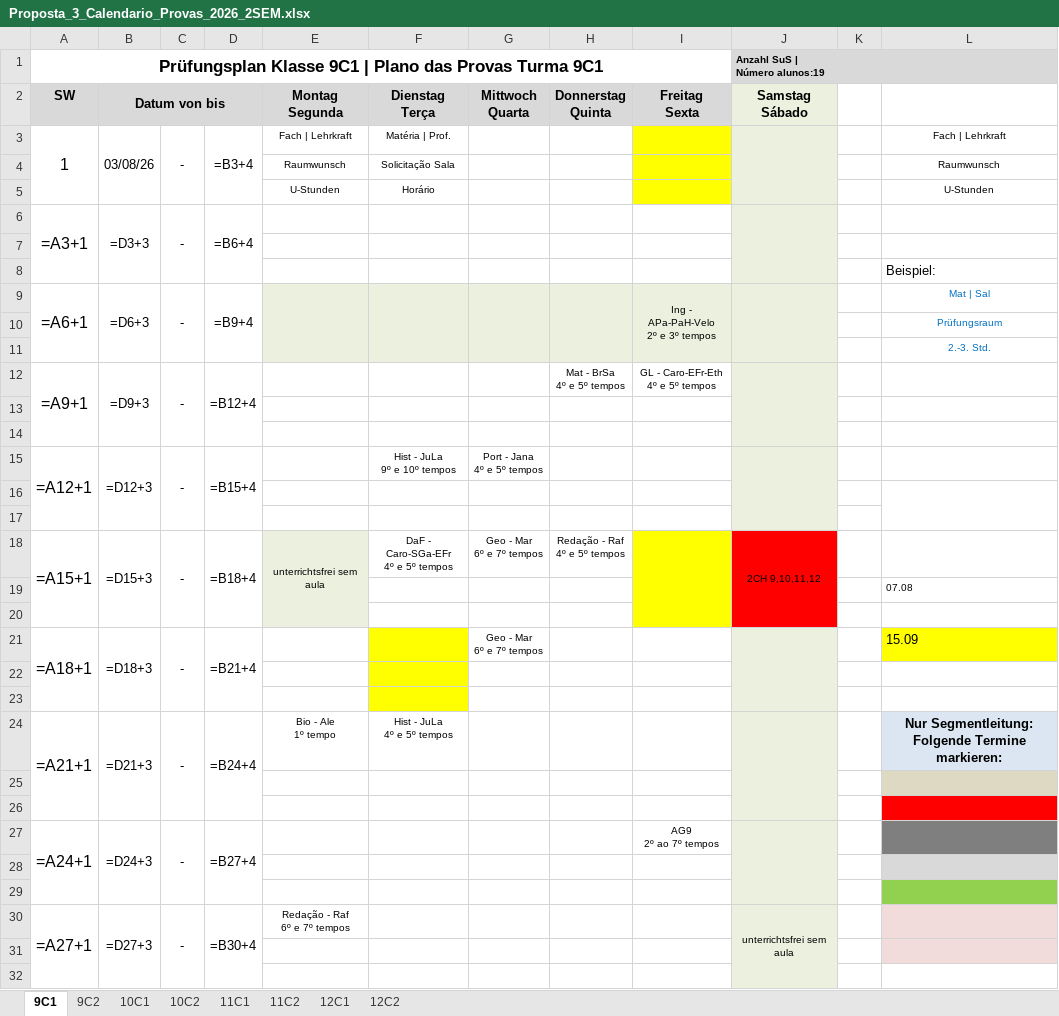
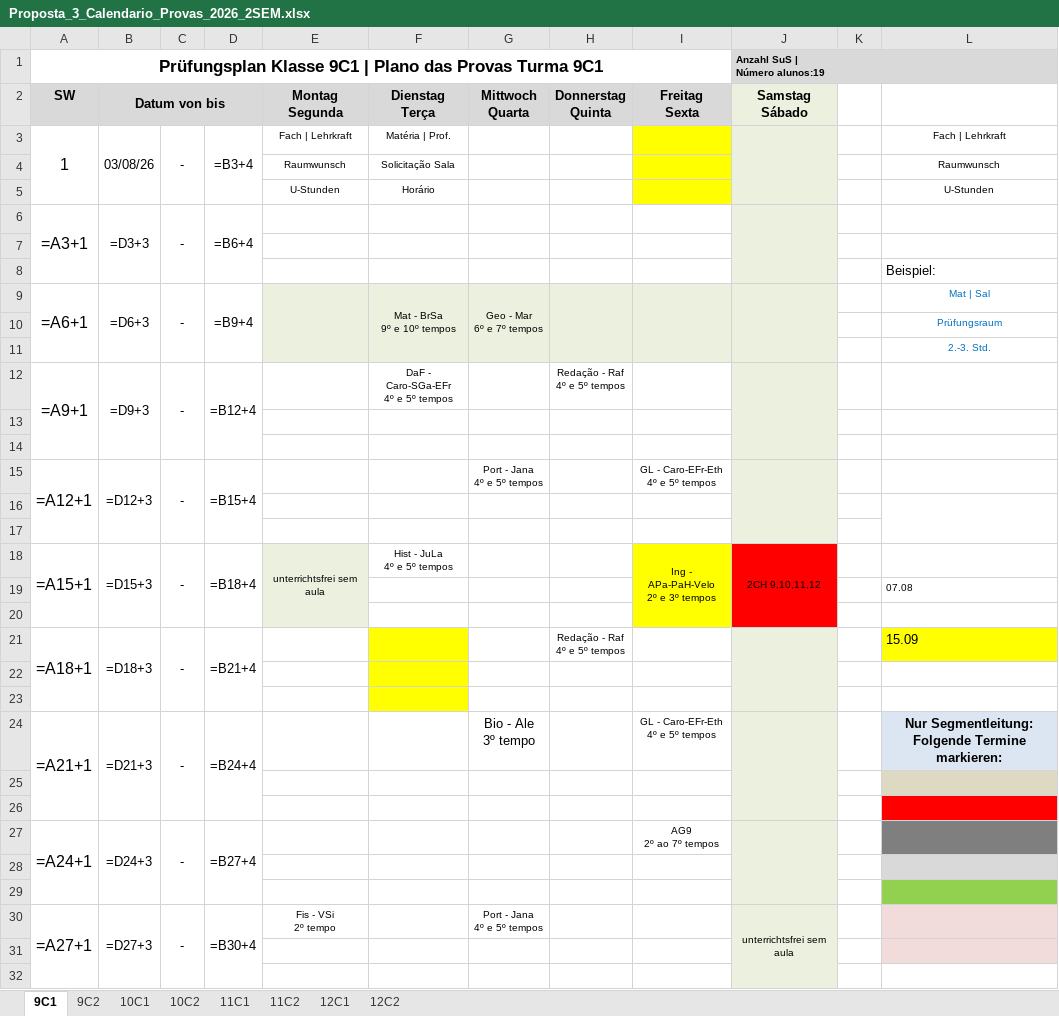
Before and after one commit to cbrener89052/calendarioprovas, an Excel workbook: Horario desenvolvido/Proposta_3_Calendario_Provas_2026_2SEM.xlsx, sheet 9C1, drawn as a sheet; only a part is shown; values as stored, in another font and other column widths than the file's, no borders; formulas without a stored value are shown as written; ↵ is a line break in a cell; the diff covers the shown part only; the diff names each change by its address in the sheet, - before the commit and + after, or states it on an @@ line.

```diff
--- a/Horario desenvolvido/Proposta_3_Calendario_Provas_2026_2SEM.xlsx (sheet 9C1)
+++ b/Horario desenvolvido/Proposta_3_Calendario_Provas_2026_2SEM.xlsx (sheet 9C1)
-F9 (Dienstag Terça): (empty)
+F9 (Dienstag Terça): Mat - BrSa ↵ 9º e 10º tempos
-G9 (Mittwoch Quarta): (empty)
+G9 (Mittwoch Quarta): Geo - Mar ↵ 6º e 7º tempos
-I9 (Freitag Sexta): Ing - APa-PaH-Velo ↵ 2º e 3º tempos
+I9 (Freitag Sexta): (empty)
-F12 (Dienstag Terça): (empty)
+F12 (Dienstag Terça): DaF - Caro-SGa-EFr ↵ 4º e 5º tempos
-H12 (Donnerstag Quinta): Mat - BrSa ↵ 4º e 5º tempos
+H12 (Donnerstag Quinta): Redação - Raf ↵ 4º e 5º tempos
-I12 (Freitag Sexta): GL - Caro-EFr-Eth ↵ 4º e 5º tempos
+I12 (Freitag Sexta): (empty)
-F15 (Dienstag Terça): Hist - JuLa ↵ 9º e 10º tempos
+F15 (Dienstag Terça): (empty)
-I15 (Freitag Sexta): (empty)
+I15 (Freitag Sexta): GL - Caro-EFr-Eth ↵ 4º e 5º tempos
-F18 (Dienstag Terça): DaF - Caro-SGa-EFr ↵ 4º e 5º tempos
+F18 (Dienstag Terça): Hist - JuLa ↵ 4º e 5º tempos
-G18 (Mittwoch Quarta): Geo - Mar ↵ 6º e 7º tempos
+G18 (Mittwoch Quarta): (empty)
-H18 (Donnerstag Quinta): Redação - Raf ↵ 4º e 5º tempos
+H18 (Donnerstag Quinta): (empty)
-I18 (Freitag Sexta): (empty)
+I18 (Freitag Sexta): Ing - APa-PaH-Velo ↵ 2º e 3º tempos
-G21 (Mittwoch Quarta): Geo - Mar ↵ 6º e 7º tempos
+G21 (Mittwoch Quarta): (empty)
-H21 (Donnerstag Quinta): (empty)
+H21 (Donnerstag Quinta): Redação - Raf ↵ 4º e 5º tempos
-E24 (Montag Segunda): Bio - Ale ↵ 1º tempo
+E24 (Montag Segunda): (empty)
-F24 (Dienstag Terça): Hist - JuLa ↵ 4º e 5º tempos
+F24 (Dienstag Terça): (empty)
-G24 (Mittwoch Quarta): (empty)
+G24 (Mittwoch Quarta): Bio - Ale ↵ 3º tempo
-I24 (Freitag Sexta): (empty)
+I24 (Freitag Sexta): GL - Caro-EFr-Eth ↵ 4º e 5º tempos
-E30 (Montag Segunda): Redação - Raf ↵ 6º e 7º tempos
+E30 (Montag Segunda): Fis - VSi ↵ 2º tempo
-G30 (Mittwoch Quarta): (empty)
+G30 (Mittwoch Quarta): Port - Jana ↵ 4º e 5º tempos
```
Also changed, not shown: 11 edited cells elsewhere in this sheet, sheet 11C2, sheet 11C1, sheet 9C2, sheet 12C1, sheet 12C2, sheet 10C2, 1 more sheet, Horario desenvolvido/Relatorio_Tempos_Cedidos_Proposta_1.xlsx, Horario desenvolvido/Relatorio_Tempos_Cedidos_Proposta_2.xlsx, 11 other files.
